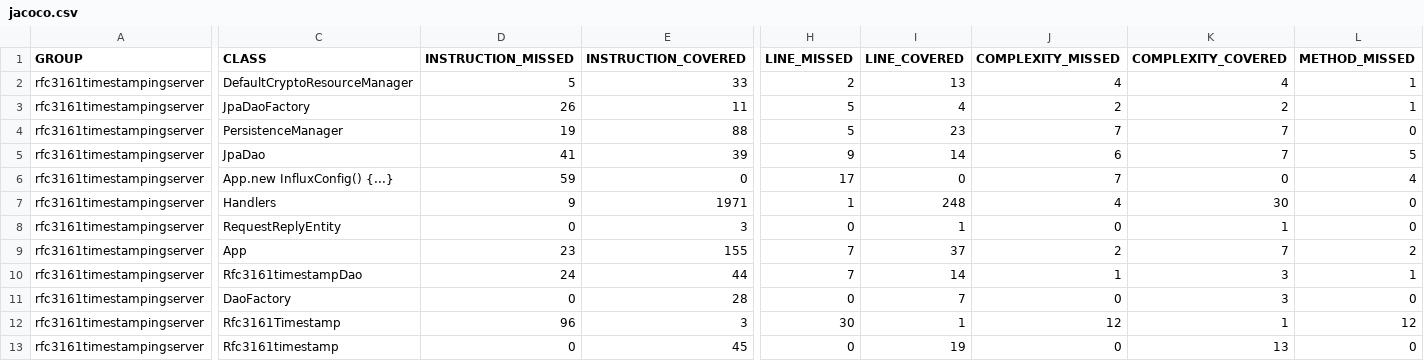
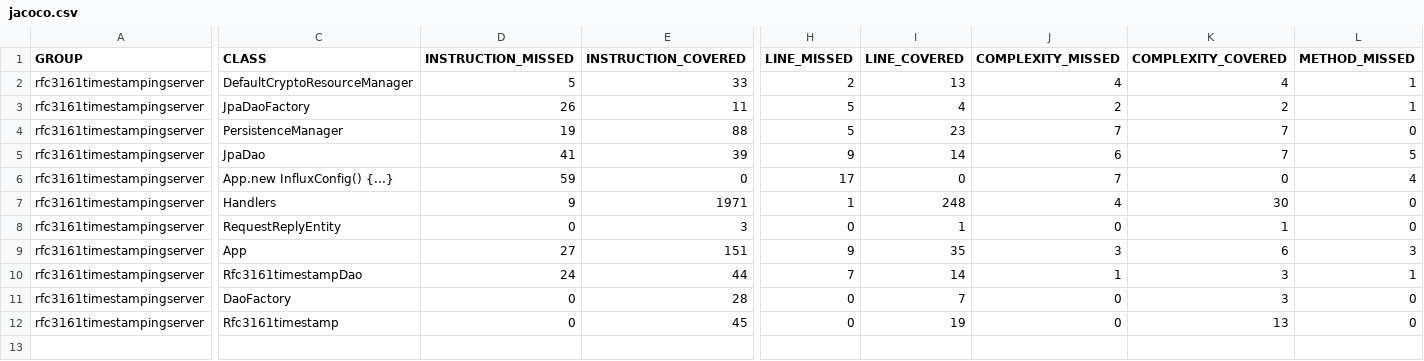
Before and after one commit to elbosso/rfc3161timestampingserver, a CSV file: jacoco/jacoco.csv, drawn as a sheet; only a part is shown, gaps mark what is left out; rows hold the shown columns only; the diff covers the shown part only; the diff names each change by its address in the sheet, - before the commit and + after, or states it on an @@ line.

Commit message:
Deploying to gh-pages from @ elbosso/rfc3161timestampingserver@438f8c79abfe466fda213ff9e3fd307523b4189e 🚀

```diff
--- a/jacoco/jacoco.csv
+++ b/jacoco/jacoco.csv
-D9 (INSTRUCTION_MISSED): 23
+D9 (INSTRUCTION_MISSED): 27
-E9 (INSTRUCTION_COVERED): 155
+E9 (INSTRUCTION_COVERED): 151
-H9 (LINE_MISSED): 7
+H9 (LINE_MISSED): 9
-I9 (LINE_COVERED): 37
+I9 (LINE_COVERED): 35
-J9 (COMPLEXITY_MISSED): 2
+J9 (COMPLEXITY_MISSED): 3
-K9 (COMPLEXITY_COVERED): 7
+K9 (COMPLEXITY_COVERED): 6
-L9 (METHOD_MISSED): 2
+L9 (METHOD_MISSED): 3
-row 12: rfc3161timestampingserver | Rfc3161Timestamp | 96 | 3 | 30 | 1 | 12 | 1 | 12
```
Also changed, not shown: 1 edited cell elsewhere in this file, 14 other files.
